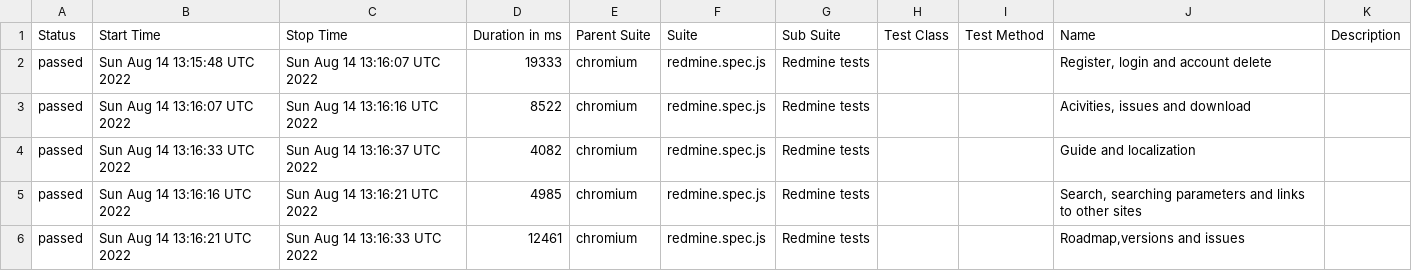
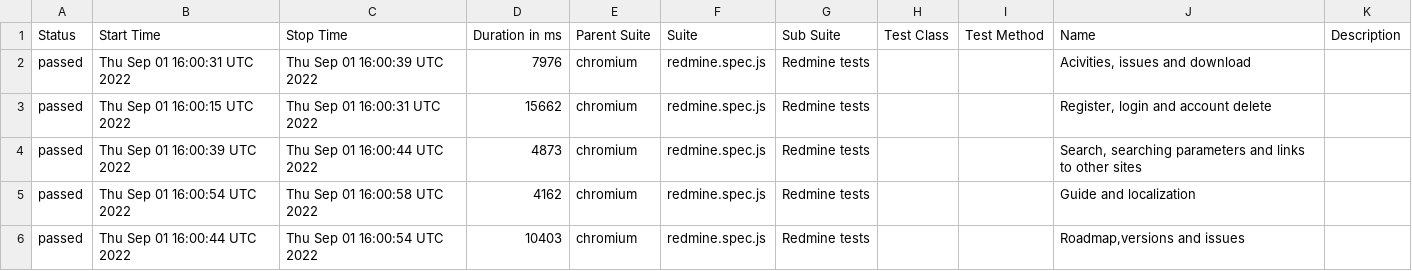
Before and after one commit to SRVFLLN/redmine-tests, a CSV file: docs/data/suites.csv, drawn as a sheet.

Commit message:
Deploying to master from @ SRVFLLN/redmine-tests@4213dfea9d095a95a0f67ce7f0de301db7198ae2 🚀

```diff
--- a/docs/data/suites.csv
+++ b/docs/data/suites.csv
@@ -1,6 +1,6 @@
 "Status","Start Time","Stop Time","Duration in ms","Parent Suite","Suite","Sub Suite","Test Class","Test Method","Name","Description"
-"passed","Sun Aug 14 13:15:48 UTC 2022","Sun Aug 14 13:16:07 UTC 2022","19333","chromium","redmine.spec.js","Redmine tests","","","Register, login and account delete",""
-"passed","Sun Aug 14 13:16:07 UTC 2022","Sun Aug 14 13:16:16 UTC 2022","8522","chromium","redmine.spec.js","Redmine tests","","","Acivities, issues and download",""
-"passed","Sun Aug 14 13:16:33 UTC 2022","Sun Aug 14 13:16:37 UTC 2022","4082","chromium","redmine.spec.js","Redmine tests","","","Guide and localization",""
-"passed","Sun Aug 14 13:16:16 UTC 2022","Sun Aug 14 13:16:21 UTC 2022","4985","chromium","redmine.spec.js","Redmine tests","","","Search, searching parameters and links to other sites",""
-"passed","Sun Aug 14 13:16:21 UTC 2022","Sun Aug 14 13:16:33 UTC 2022","12461","chromium","redmine.spec.js","Redmine tests","","","Roadmap,versions and issues",""
+"passed","Thu Sep 01 16:00:31 UTC 2022","Thu Sep 01 16:00:39 UTC 2022","7976","chromium","redmine.spec.js","Redmine tests","","","Acivities, issues and download",""
+"passed","Thu Sep 01 16:00:15 UTC 2022","Thu Sep 01 16:00:31 UTC 2022","15662","chromium","redmine.spec.js","Redmine tests","","","Register, login and account delete",""
+"passed","Thu Sep 01 16:00:39 UTC 2022","Thu Sep 01 16:00:44 UTC 2022","4873","chromium","redmine.spec.js","Redmine tests","","","Search, searching parameters and links to other sites",""
+"passed","Thu Sep 01 16:00:54 UTC 2022","Thu Sep 01 16:00:58 UTC 2022","4162","chromium","redmine.spec.js","Redmine tests","","","Guide and localization",""
+"passed","Thu Sep 01 16:00:44 UTC 2022","Thu Sep 01 16:00:54 UTC 2022","10403","chromium","redmine.spec.js","Redmine tests","","","Roadmap,versions and issues",""
```
Also changed, not shown: 49 other files.
